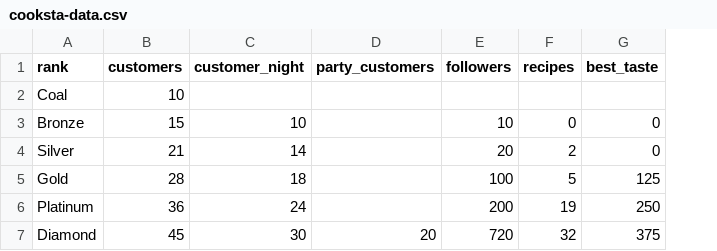
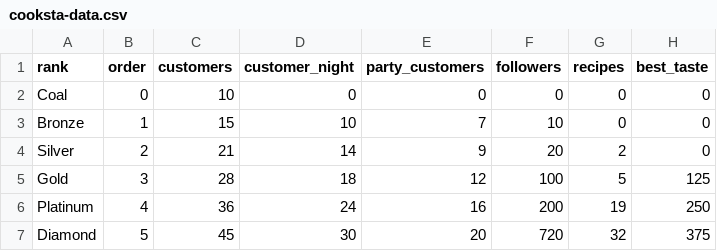
Before and after one commit to martinemde/banchobox, a CSV file: data/cooksta-data.csv, drawn as a sheet; addresses are those after the commit; the diff names each change by its address in the sheet, - before the commit and + after, or states it on an @@ line.

Commit message:
Add cooksta and change how parties are typed and loaded

```diff
--- a/data/cooksta-data.csv
+++ b/data/cooksta-data.csv
+column B (order), rows 2-7: 0 | 1 | 2 | 3 | 4 | 5
-D2 (customer_night): (empty)
+D2 (customer_night): 0
-E2 (party_customers): (empty)
+E2 (party_customers): 0
-F2 (followers): (empty)
+F2 (followers): 0
-G2 (recipes): (empty)
+G2 (recipes): 0
-H2 (best_taste): (empty)
+H2 (best_taste): 0
-E3 (party_customers): (empty)
+E3 (party_customers): 7
-E4 (party_customers): (empty)
+E4 (party_customers): 9
-E5 (party_customers): (empty)
+E5 (party_customers): 12
-E6 (party_customers): (empty)
+E6 (party_customers): 16
```
Also changed, not shown: 18 other files.
